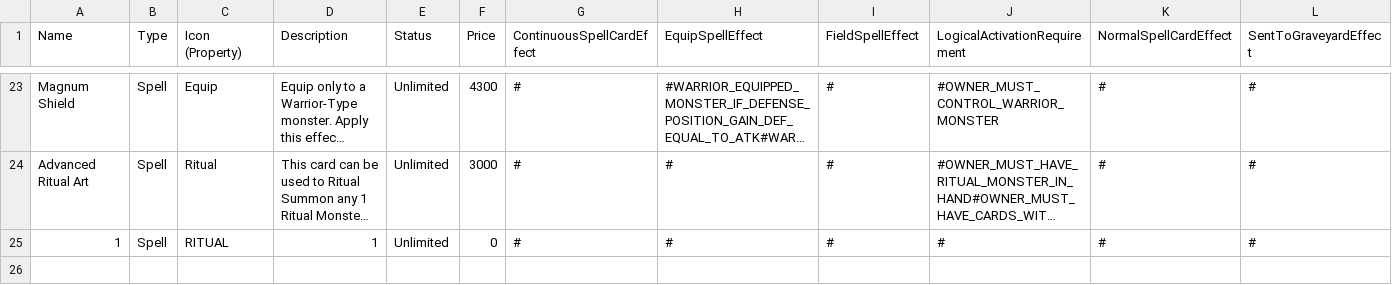
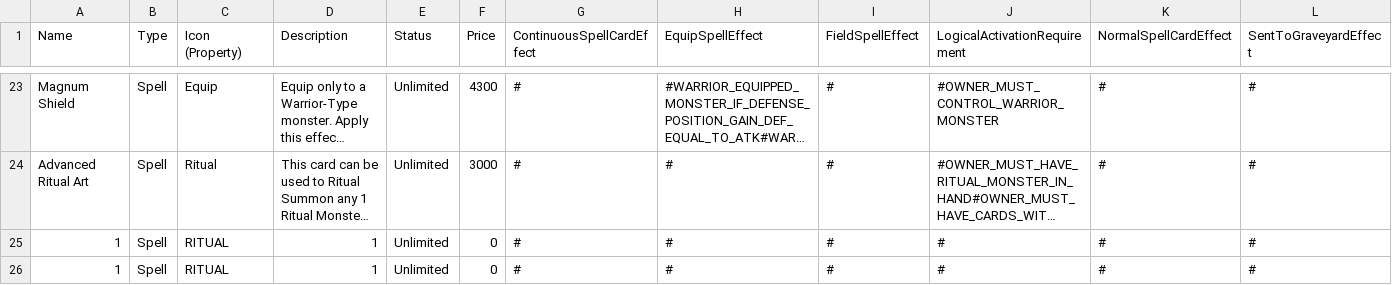
Before and after one commit to Advanced-Programming-2021/project-team-20, a CSV file: Resourses/CSV/Spell.csv, drawn as a sheet; only a part is shown, gaps mark what is left out; long unchanged cells end in …; rows hold the shown columns only; the diff names each change by its address in the sheet, - before the commit and + after, or states it on an @@ line.

```diff
--- a/Resourses/CSV/Spell.csv
+++ b/Resourses/CSV/Spell.csv
+row 26: 1 | Spell | RITUAL | 1 | Unlimited | 0 | # | # | # | # | # | #
```
Also changed, not shown: 3 other files.
